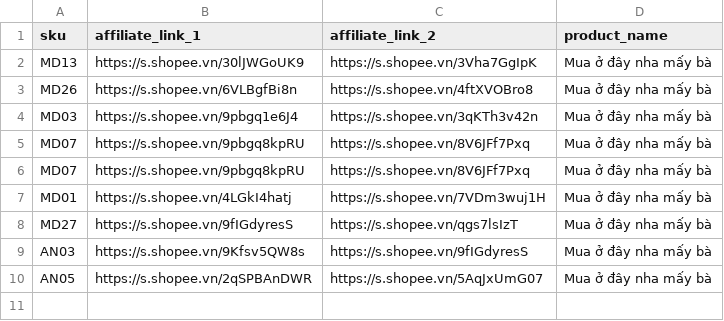
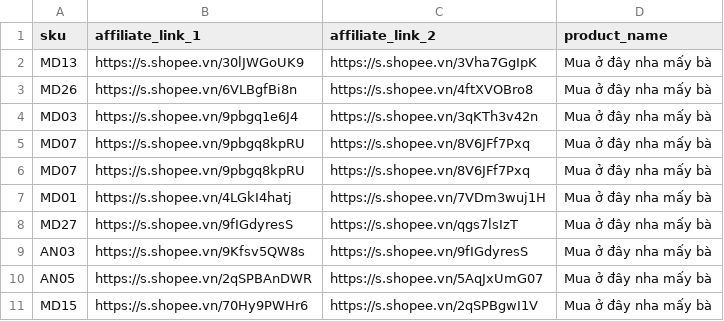
Before and after one commit to SyndOliver/auto-posting-comment, a CSV file: data/sku_mapping.csv, drawn as a sheet; the diff names each change by its address in the sheet, - before the commit and + after, or states it on an @@ line.

Commit message:
update database

```diff
--- a/data/sku_mapping.csv
+++ b/data/sku_mapping.csv
+row 11: MD15 | https://s.shopee.vn/70Hy9PWHr6 | https://s.shopee.vn/2qSPBgwI1V | Mua ở đây nha mấy bà
```
